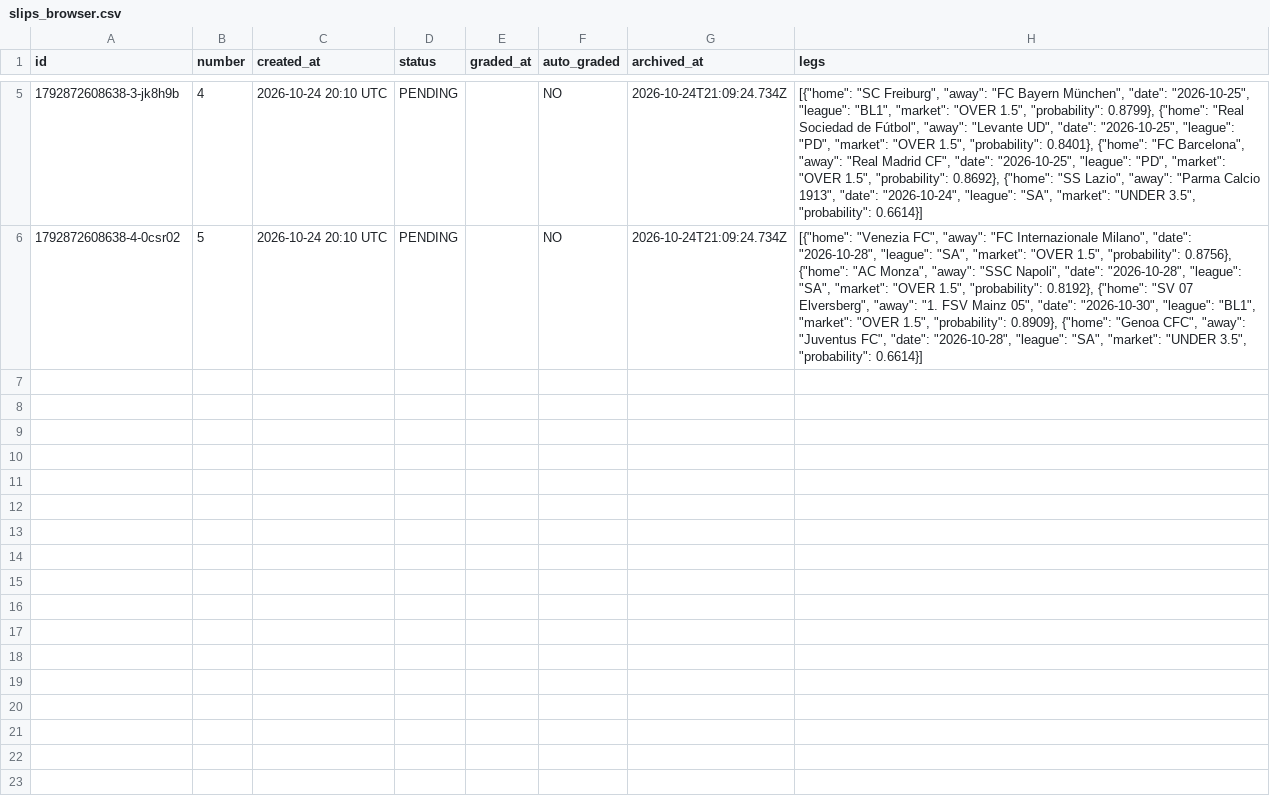
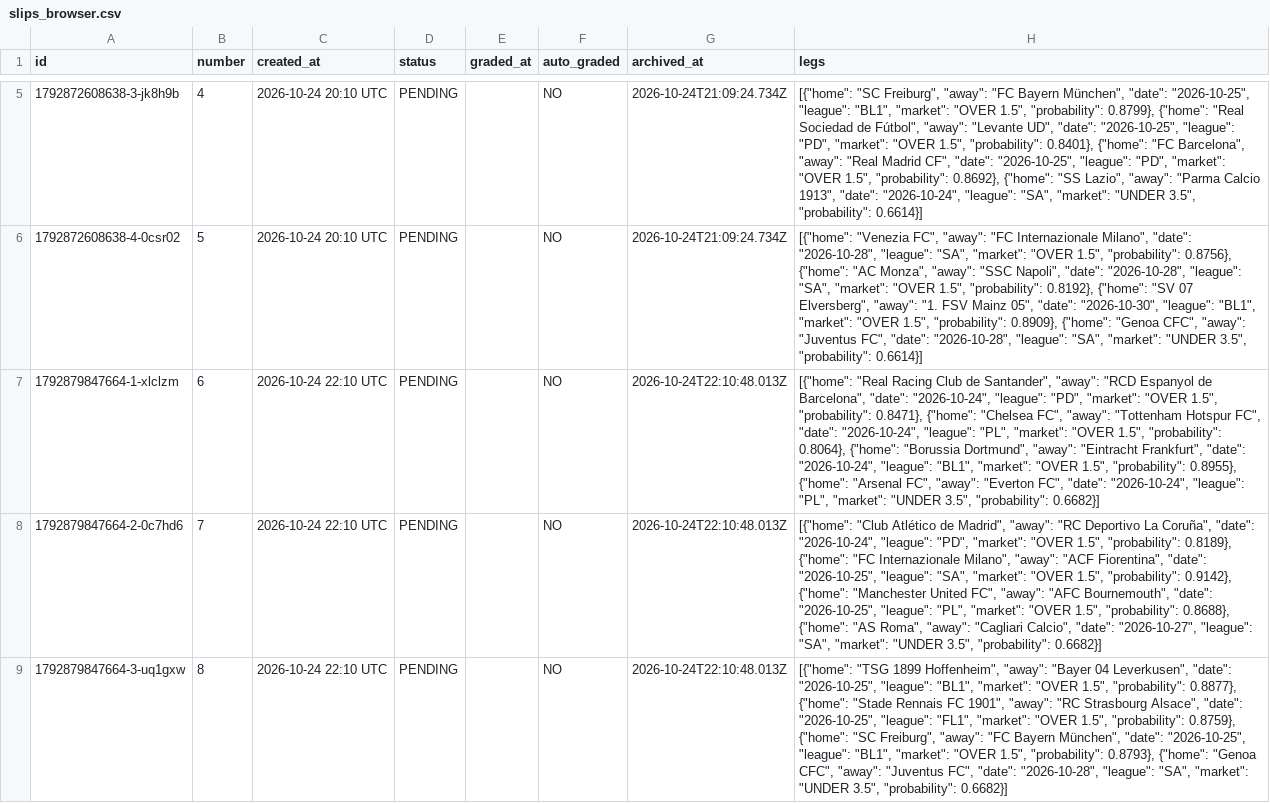
Before and after one commit to AgainBuilds/BARBADOX-MODEL, a CSV file: slips_browser.csv, drawn as a sheet; only a part is shown, gaps mark what is left out; the diff covers the shown part only; the diff names each change by its address in the sheet, - before the commit and + after, or states it on an @@ line.

Commit message:
Update slips history (browser tracker archive) [skip render]

```diff
--- a/slips_browser.csv
+++ b/slips_browser.csv
+row 7: 1792879847664-1-xlclzm | 6 | 2026-10-24 22:10 UTC | PENDING |  | NO | 2026-10-24T22:10:48.013Z | [{"home": "Real Racing Club de Santander", "away": "RCD Espanyol de Barcelona", "date": "2026-10-24", "league": "PD", "market": "OVER 1.5", "probability": 0.8471}, {"home": "Chelsea FC", "away": "Tottenham Hotspur FC", "date": "2026-10-24", "league": "PL", "market": "OVER 1.5", "probability": 0.8064}, {"home": "Borussia Dortmund", "away": "Eintracht Frankfurt", "date": "2026-10-24", "league": "BL1", "market": "OVER 1.5", "probability": 0.8955}, {"home": "Arsenal FC", "away": "Everton FC", "date": "2026-10-24", "league": "PL", "market": "UNDER 3.5", "probability": 0.6682}]
+row 8: 1792879847664-2-0c7hd6 | 7 | 2026-10-24 22:10 UTC | PENDING |  | NO | 2026-10-24T22:10:48.013Z | [{"home": "Club Atlético de Madrid", "away": "RC Deportivo La Coruña", "date": "2026-10-24", "league": "PD", "market": "OVER 1.5", "probability": 0.8189}, {"home": "FC Internazionale Milano", "away": "ACF Fiorentina", "date": "2026-10-25", "league": "SA", "market": "OVER 1.5", "probability": 0.9142}, {"home": "Manchester United FC", "away": "AFC Bournemouth", "date": "2026-10-25", "league": "PL", "market": "OVER 1.5", "probability": 0.8688}, {"home": "AS Roma", "away": "Cagliari Calcio", "date": "2026-10-27", "league": "SA", "market": "UNDER 3.5", "probability": 0.6682}]
+row 9: 1792879847664-3-uq1gxw | 8 | 2026-10-24 22:10 UTC | PENDING |  | NO | 2026-10-24T22:10:48.013Z | [{"home": "TSG 1899 Hoffenheim", "away": "Bayer 04 Leverkusen", "date": "2026-10-25", "league": "BL1", "market": "OVER 1.5", "probability": 0.8877}, {"home": "Stade Rennais FC 1901", "away": "RC Strasbourg Alsace", "date": "2026-10-25", "league": "FL1", "market": "OVER 1.5", "probability": 0.8759}, {"home": "SC Freiburg", "away": "FC Bayern München", "date": "2026-10-25", "league": "BL1", "market": "OVER 1.5", "probability": 0.8793}, {"home": "Genoa CFC", "away": "Juventus FC", "date": "2026-10-28", "league": "SA", "market": "UNDER 3.5", "probability": 0.6682}]
```
Also changed, not shown: 2 added rows elsewhere in this file.
